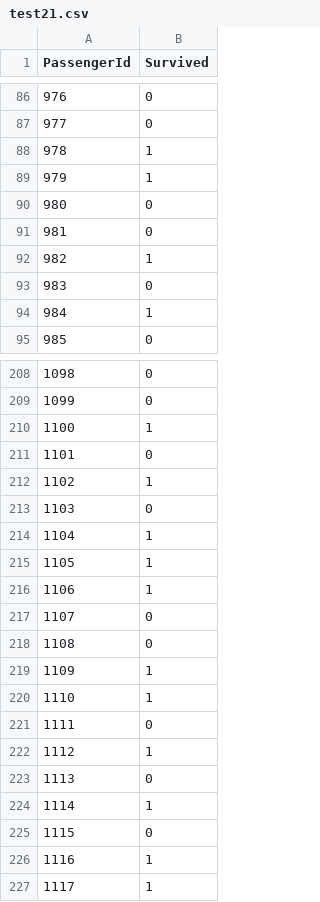
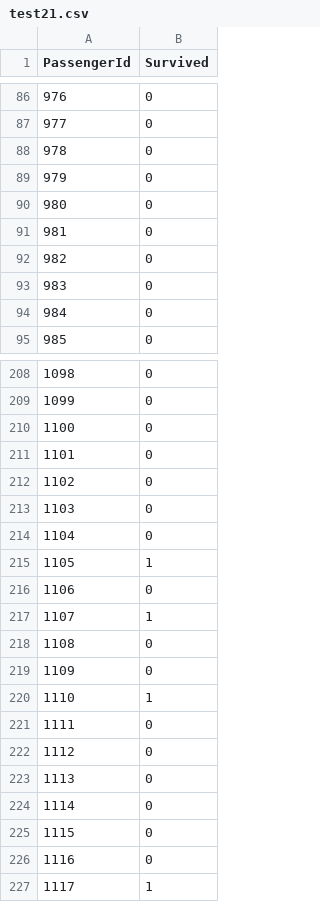
Before and after one commit to awJun/study, a CSV file: test21.csv, drawn as a sheet; only a part is shown, gaps mark what is left out; the diff covers the shown part only.

```diff
--- a/test21.csv
+++ b/test21.csv
@@ -87,9 +87,9 @@ PassengerId,Survived
 977,0
-978,1
-979,1
+978,0
+979,0
 980,0
 981,0
-982,1
+982,0
 983,0
-984,1
+984,0
 985,0
@@ -209,19 +209,19 @@ PassengerId,Survived
 1099,0
-1100,1
+1100,0
 1101,0
-1102,1
+1102,0
 1103,0
-1104,1
+1104,0
 1105,1
-1106,1
-1107,0
+1106,0
+1107,1
 1108,0
-1109,1
+1109,0
 1110,1
 1111,0
-1112,1
+1112,0
 1113,0
-1114,1
+1114,0
 1115,0
-1116,1
+1116,0
 1117,1
```
Also changed, not shown: 71 edited cells elsewhere in this file, 16 other files.
